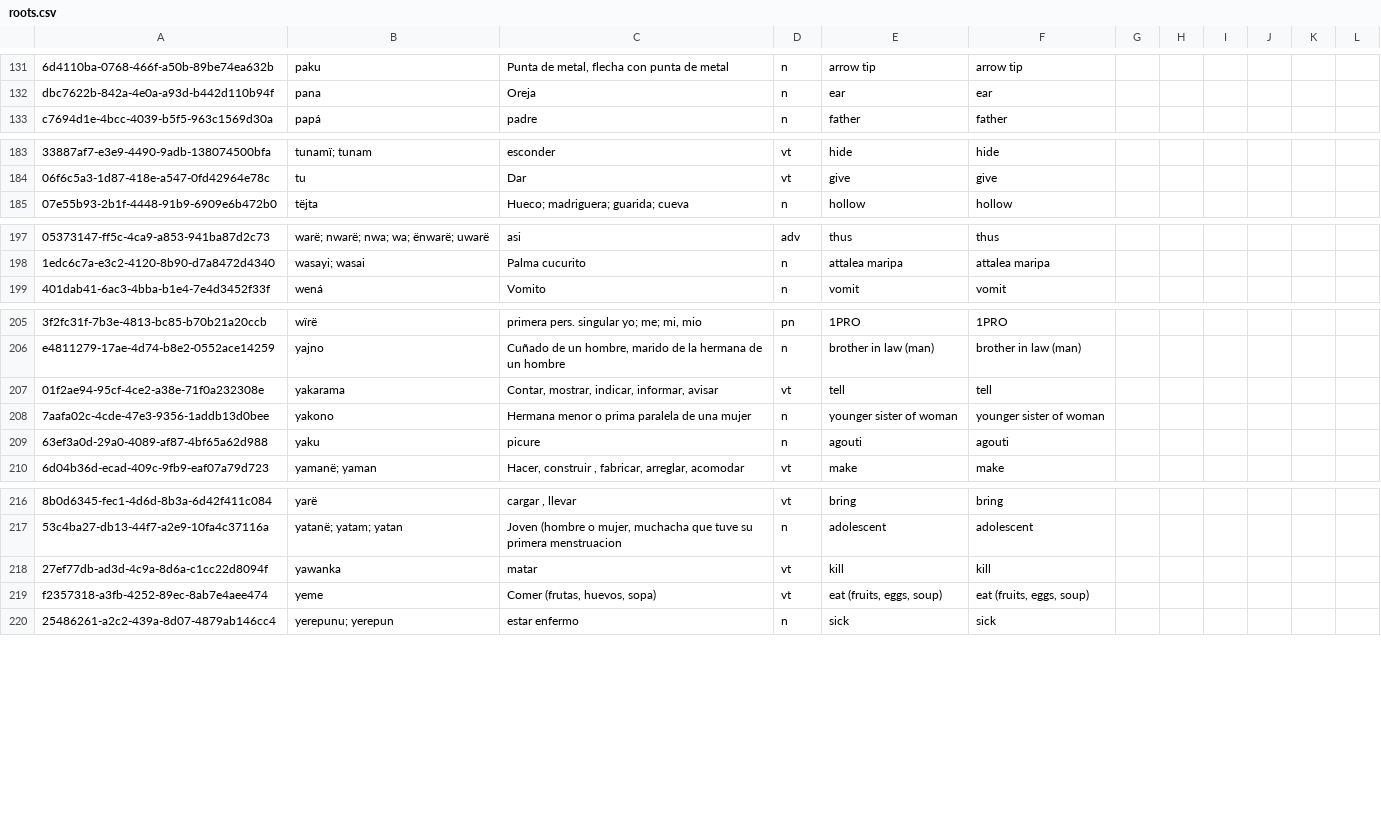
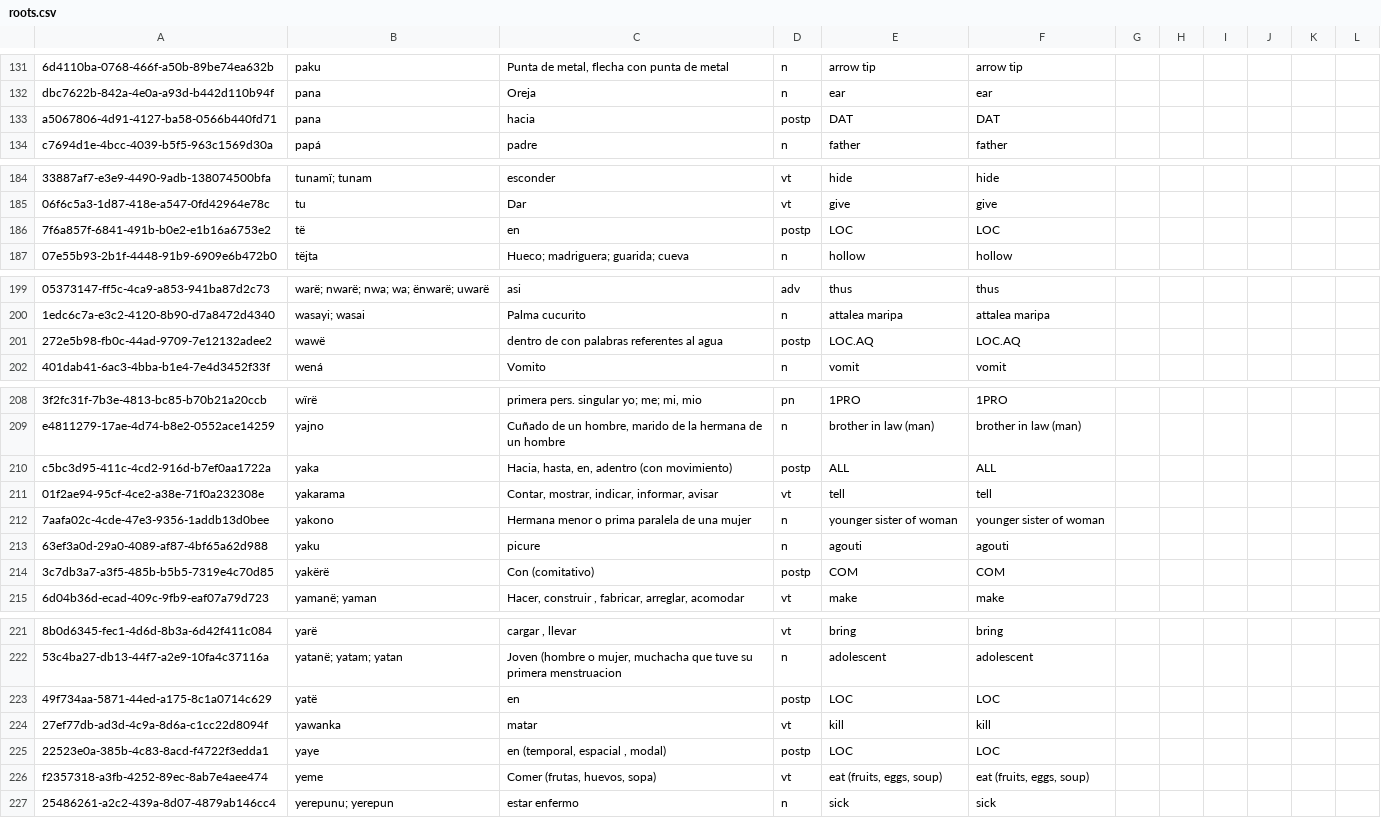
Before and after one commit to fmatter/uniparser-yawarana, a CSV file: data/roots.csv, drawn as a sheet; only a part is shown, gaps mark what is left out; the diff names each change by its address in the sheet, - before the commit and + after, or states it on an @@ line.

Commit message:
some postpositions

```diff
--- a/data/roots.csv
+++ b/data/roots.csv
+row 133: a5067806-4d91-4127-ba58-0566b440fd71 | pana | hacia | postp | DAT | DAT
+row 186: 7f6a857f-6841-491b-b0e2-e1b16a6753e2 | të | en | postp | LOC | LOC
+row 201: 272e5b98-fb0c-44ad-9709-7e12132adee2 | wawë | dentro de con palabras referentes al agua | postp | LOC.AQ | LOC.AQ
+row 210: c5bc3d95-411c-4cd2-916d-b7ef0aa1722a | yaka | Hacia, hasta, en, adentro (con movimiento) | postp | ALL | ALL
+row 214: 3c7db3a7-a3f5-485b-b5b5-7319e4c70d85 | yakërë | Con (comitativo) | postp | COM | COM
+row 223: 49f734aa-5871-44ed-a175-8c1a0714c629 | yatë | en | postp | LOC | LOC
+row 225: 22523e0a-385b-4c83-8acd-f4722f3edda1 | yaye | en (temporal, espacial , modal) | postp | LOC | LOC
```
Also changed, not shown: 1 other file.
